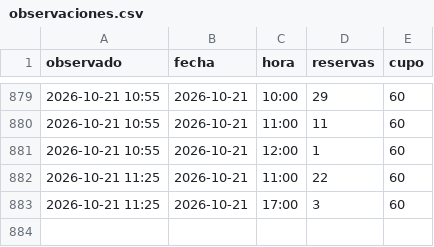
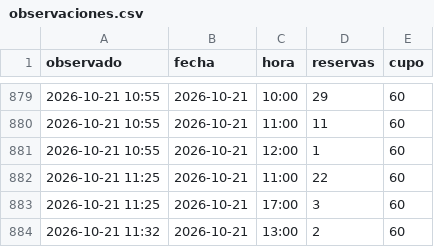
Before and after one commit to Gremiger/zoom-turnos, a CSV file: data/observaciones.csv, drawn as a sheet; only a part is shown, gaps mark what is left out; the diff names each change by its address in the sheet, - before the commit and + after, or states it on an @@ line.

```diff
--- a/data/observaciones.csv
+++ b/data/observaciones.csv
+row 884: 2026-10-21 11:32 | 2026-10-21 | 13:00 | 2 | 60
```
Also changed, not shown: 1 other file.
